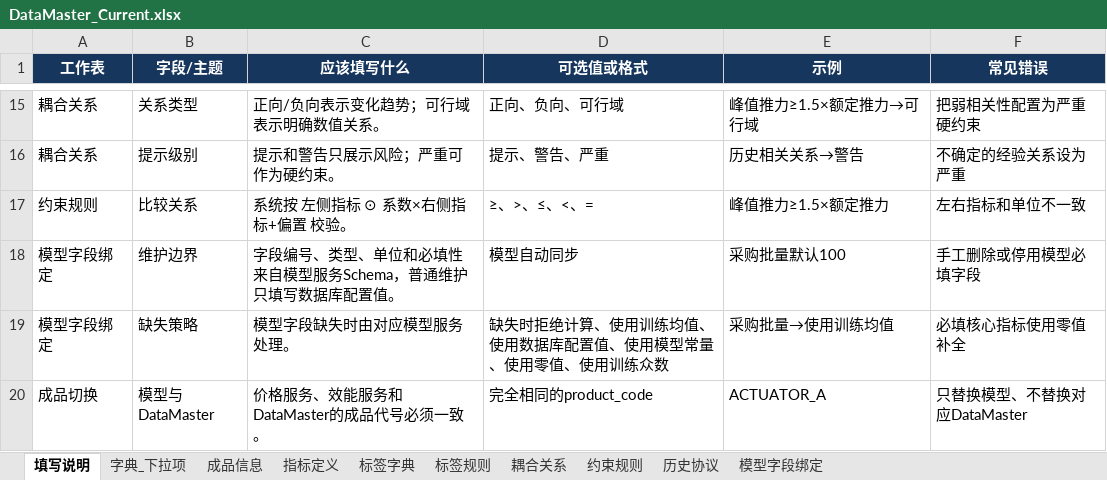
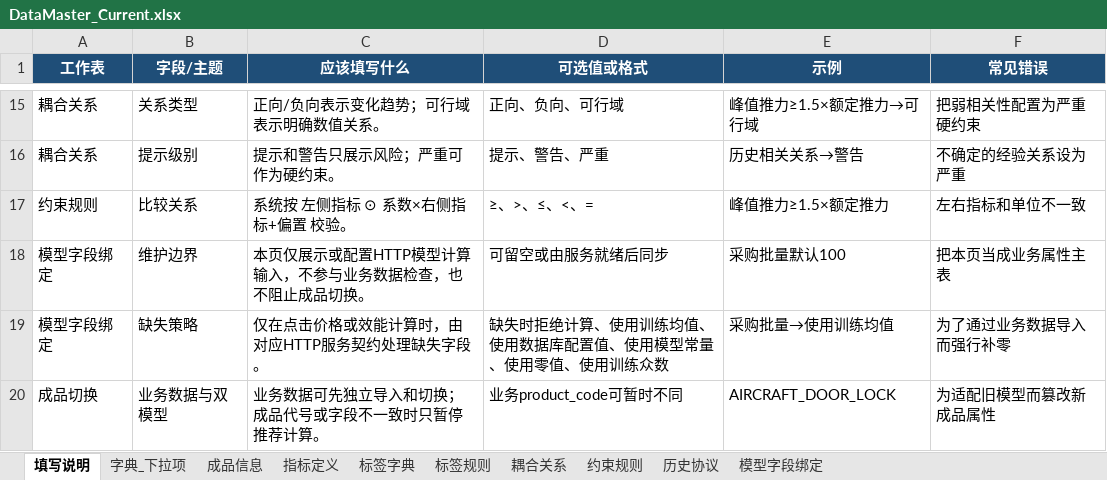
Before and after one commit to RogerRuben/recommend_prototype, an Excel workbook: data_master/DataMaster_Current.xlsx, sheet 填写说明, drawn as a sheet; only a part is shown, gaps mark what is left out; values as stored, in another font and other column widths than the file's, no borders; removed rows and columns are numbered as before the commit, all else as after; the diff names each change by its address in the sheet, - before the commit and + after, or states it on an @@ line.

Commit message:
Fix price feature-name warning and repair door-lock DataMaster
- Price service now passes column-named frames to the scaler/estimators, silencing 'X does not have valid feature names' and enabling sklearn column-order validation (feature_order == feature_names_in_)
- Admin center can now archive/disable and permanently delete indicator parameters; permanent delete is dependency-checked (tag rules/couplings/constraints and agreement params)
- Remove 15 stale model_bound=1 fields left over from the previous servo/actuator demo, and add business-enum -> model-number mappings for attr_002/003/004 so the door-lock price service receives numeric inputs
- Regenerate DataMaster_Current.xlsx to the AIRCRAFT_DOOR_LOCK_BASIC_DEMO 7-field set (was stale SERVO_CYLINDER_DEMO)

```diff
--- a/data_master/DataMaster_Current.xlsx (sheet 填写说明)
+++ b/data_master/DataMaster_Current.xlsx (sheet 填写说明)
-A1:F1 fill: #17365D
+A1:F1 fill: #1F4E78
-C18 (应该填写什么): 字段编号、类型、单位和必填性来自模型服务Schema，普通维护只填写数据库配置值。
+C18 (应该填写什么): 本页仅展示或配置HTTP模型计算输入，不参与业务数据检查，也不阻止成品切换。
-D18 (可选值或格式): 模型自动同步
+D18 (可选值或格式): 可留空或由服务就绪后同步
-F18 (常见错误): 手工删除或停用模型必填字段
+F18 (常见错误): 把本页当成业务属性主表
-C19 (应该填写什么): 模型字段缺失时由对应模型服务处理。
+C19 (应该填写什么): 仅在点击价格或效能计算时，由对应HTTP服务契约处理缺失字段。
-F19 (常见错误): 必填核心指标使用零值补全
+F19 (常见错误): 为了通过业务数据导入而强行补零
-row 20: 成品切换 | 模型与DataMaster | 价格服务、效能服务和DataMaster的成品代号必须一致。 | 完全相同的product_code | ACTUATOR_A | 只替换模型、不替换对应DataMaster
+row 20: 成品切换 | 业务数据与双模型 | 业务数据可先独立导入和切换；成品代号或字段不一致时只暂停推荐计算。 | 业务product_code可暂时不同 | AIRCRAFT_DOOR_LOCK | 为适配旧模型而篡改新成品属性
```
Also changed, not shown: sheet 历史协议, sheet 指标定义, sheet 模型字段绑定, sheet 标签规则, sheet 标签字典, sheet 字典_下拉项, 3 more sheets, 4 other files.
